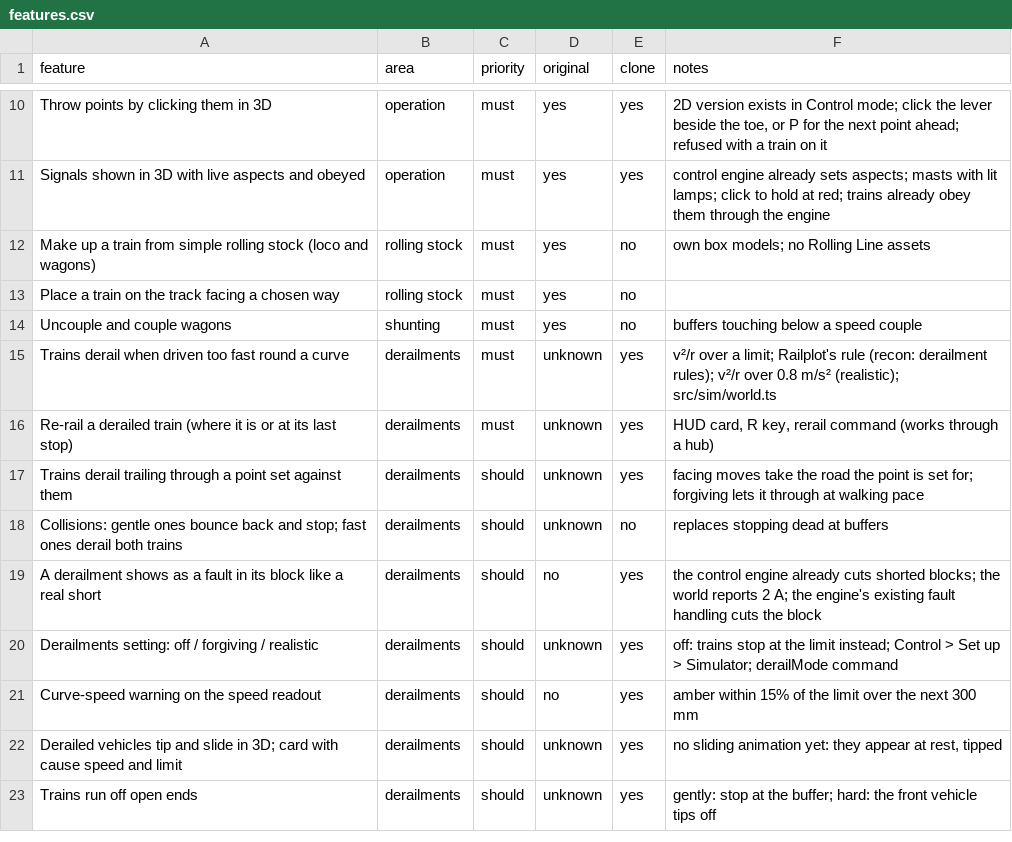
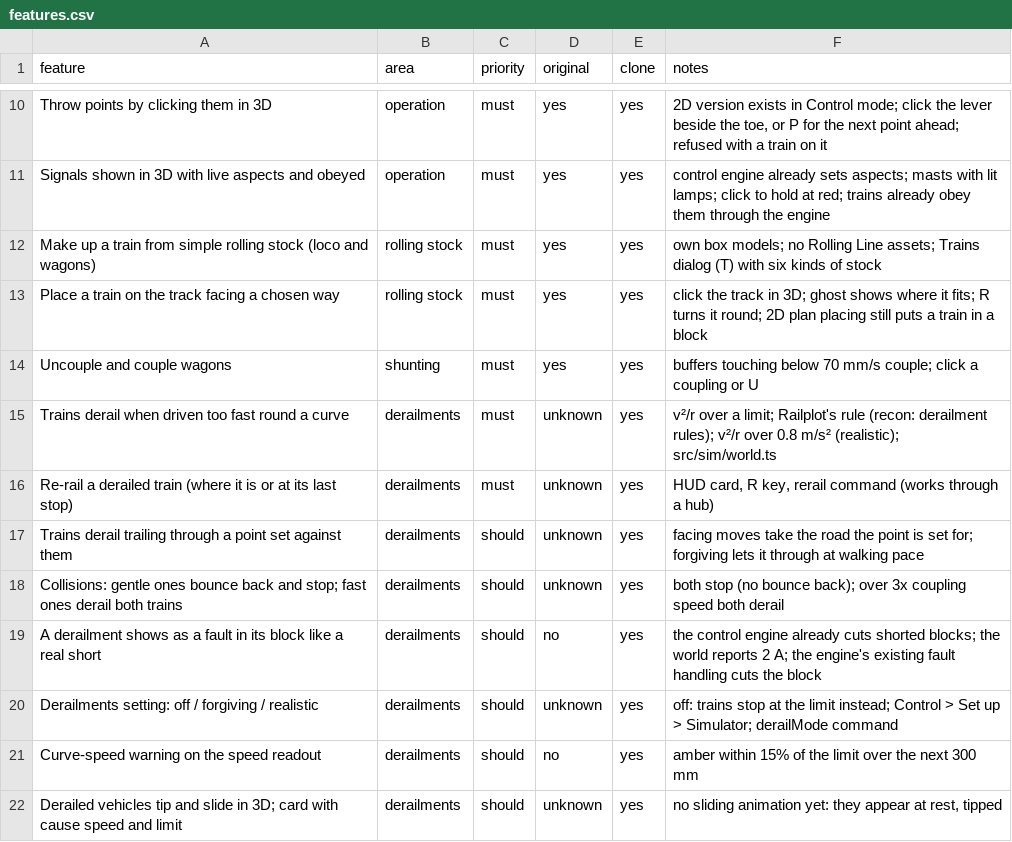
Before and after one commit to LMJuerioeoe/railplot, a CSV file: replica/features.csv, drawn as a sheet; only a part is shown, gaps mark what is left out; the shorter side is filled out with more unchanged rows.

```diff
--- a/replica/features.csv
+++ b/replica/features.csv
@@ -11,5 +11,5 @@ Throw points by clicking them in 3D,operation,must,yes,yes,"2D version exists in
 Signals shown in 3D with live aspects and obeyed,operation,must,yes,yes,control engine already sets aspects; masts with lit lamps; click to hold at red; trains already obey them through the engine
-Make up a train from simple rolling stock (loco and wagons),rolling stock,must,yes,no,own box models; no Rolling Line assets
-Place a train on the track facing a chosen way,rolling stock,must,yes,no,
-Uncouple and couple wagons,shunting,must,yes,no,buffers touching below a speed couple
+Make up a train from simple rolling stock (loco and wagons),rolling stock,must,yes,yes,own box models; no Rolling Line assets; Trains dialog (T) with six kinds of stock
+Place a train on the track facing a chosen way,rolling stock,must,yes,yes,click the track in 3D; ghost shows where it fits; R turns it round; 2D plan placing still puts a train in a block
+Uncouple and couple wagons,shunting,must,yes,yes,buffers touching below 70 mm/s couple; click a coupling or U
 Trains derail when driven too fast round a curve,derailments,must,unknown,yes,v²/r over a limit; Railplot's rule (recon: derailment rules); v²/r over 0.8 m/s² (realistic); src/sim/world.ts
@@ -17,3 +17,3 @@ Re-rail a derailed train (where it is or at its last stop),derailments,must,unkn
 Trains derail trailing through a point set against them,derailments,should,unknown,yes,facing moves take the road the point is set for; forgiving lets it through at walking pace
-Collisions: gentle ones bounce back and stop; fast ones derail both trains,derailments,should,unknown,no,replaces stopping dead at buffers
+Collisions: gentle ones bounce back and stop; fast ones derail both trains,derailments,should,unknown,yes,both stop (no bounce back); over 3x coupling speed both derail
 A derailment shows as a fault in its block like a real short,derailments,should,no,yes,the control engine already cuts shorted blocks; the world reports 2 A; the engine's existing fault handling cuts the block
```
Also changed, not shown: 15 other files.
